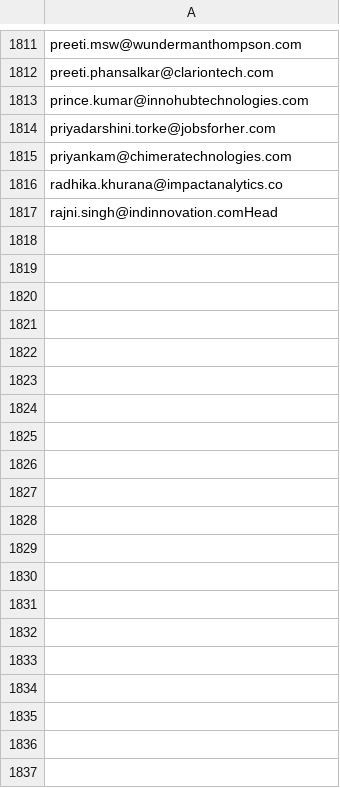
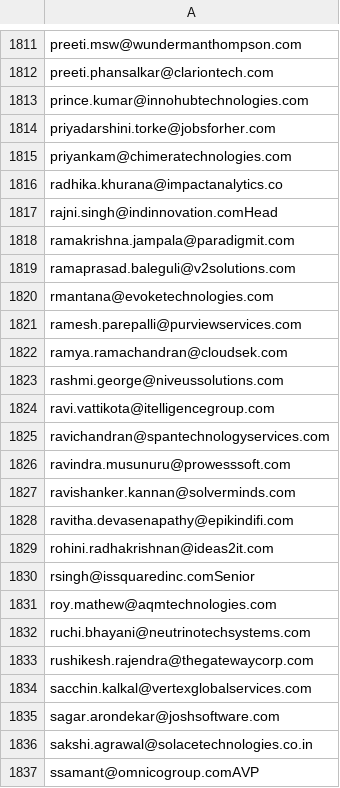
Before and after one commit to AnkushSinghGandhi/career-outreach-emailer, a CSV file: sent_log.csv, drawn as a sheet; only a part is shown, gaps mark what is left out; the diff covers the shown part only.

```diff
--- a/sent_log.csv
+++ b/sent_log.csv
@@ -1817 +1817,21 @@ radhika.khurana@impactanalytics.co
 rajni.singh@indinnovation.comHead
+ramakrishna.jampala@paradigmit.com
+ramaprasad.baleguli@v2solutions.com
+rmantana@evoketechnologies.com
+ramesh.parepalli@purviewservices.com
+ramya.ramachandran@cloudsek.com
+rashmi.george@niveussolutions.com
+ravi.vattikota@itelligencegroup.com
+ravichandran@spantechnologyservices.com
+ravindra.musunuru@prowesssoft.com
+ravishanker.kannan@solverminds.com
+ravitha.devasenapathy@epikindifi.com
+rohini.radhakrishnan@ideas2it.com
+rsingh@issquaredinc.comSenior
+roy.mathew@aqmtechnologies.com
+ruchi.bhayani@neutrinotechsystems.com
+rushikesh.rajendra@thegatewaycorp.com
+sacchin.kalkal@vertexglobalservices.com
+sagar.arondekar@joshsoftware.com
+sakshi.agrawal@solacetechnologies.co.in
+ssamant@omnicogroup.comAVP
```
Also changed, not shown: 80 added rows elsewhere in this file.
